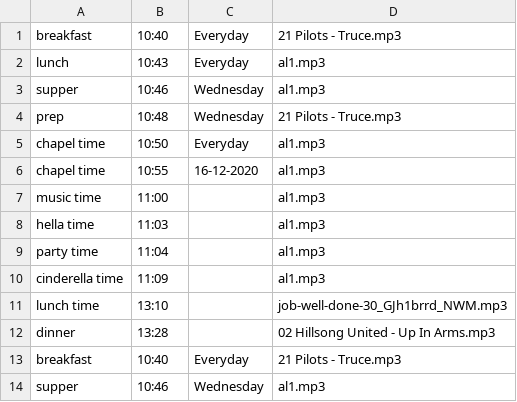
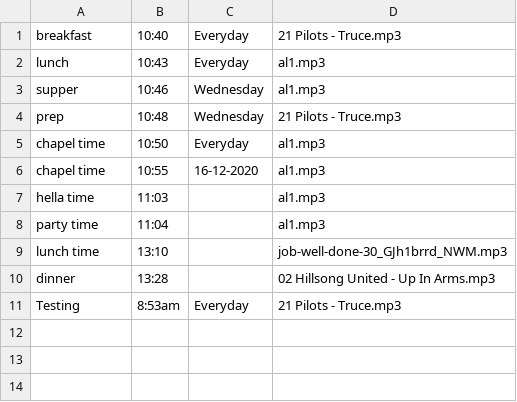
Before and after one commit to nkrumahthis/clever-bell, a CSV file: web/timetable.csv, drawn as a sheet.

```diff
--- a/web/timetable.csv
+++ b/web/timetable.csv
@@ -6,9 +6,6 @@ chapel time,10:50,Everyday,al1.mp3
 chapel time,10:55,16-12-2020,al1.mp3
-music time,11:00,,al1.mp3
 hella time,11:03,,al1.mp3
 party time,11:04,,al1.mp3
-cinderella time, 11:09,,al1.mp3
 lunch time,13:10,,job-well-done-30_GJh1brrd_NWM.mp3
 dinner,13:28,,02 Hillsong United - Up In Arms.mp3
-breakfast,10:40,Everyday,21 Pilots - Truce.mp3
-supper,10:46,Wednesday,al1.mp3
+Testing,8:53am,Everyday,21 Pilots - Truce.mp3
```
Also changed, not shown: 3 other files.
